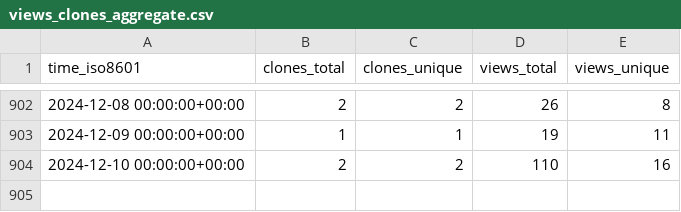
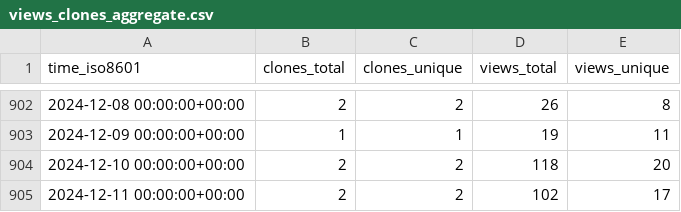
Before and after one commit to awslabs/aws-cloudsaga, a CSV file: awslabs/aws-cloudsaga/ghrs-data/views_clones_aggregate.csv, drawn as a sheet; only a part is shown, gaps mark what is left out.

```diff
--- a/awslabs/aws-cloudsaga/ghrs-data/views_clones_aggregate.csv
+++ b/awslabs/aws-cloudsaga/ghrs-data/views_clones_aggregate.csv
@@ -903,2 +903,3 @@ time_iso8601,clones_total,clones_unique,views_total,views_unique
 2024-12-09 00:00:00+00:00,1,1,19,11
-2024-12-10 00:00:00+00:00,2,2,110,16
+2024-12-10 00:00:00+00:00,2,2,118,20
+2024-12-11 00:00:00+00:00,2,2,102,17
```
Also changed, not shown: 1 other file.
